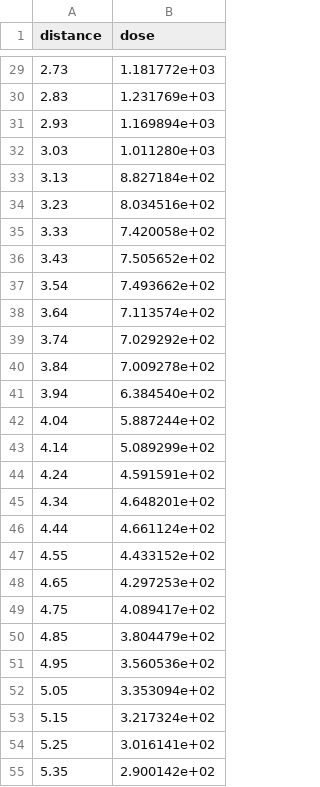
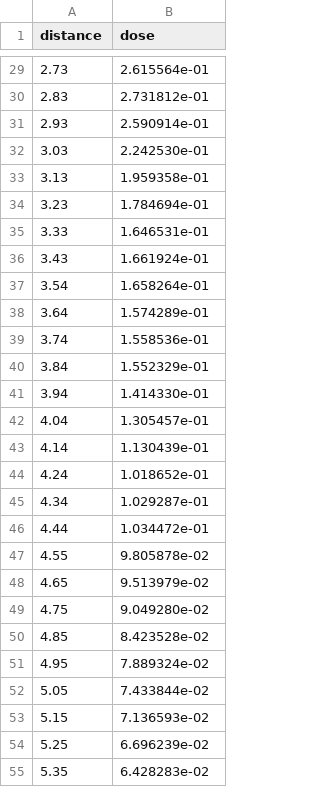
Before and after one commit to probml/covid19, a CSV file: WilsonMasel/stelios-dose-data-scaled.csv, drawn as a sheet; only a part is shown, gaps mark what is left out; the diff covers the shown part only.

```diff
--- a/WilsonMasel/stelios-dose-data-scaled.csv
+++ b/WilsonMasel/stelios-dose-data-scaled.csv
@@ -29,27 +29,27 @@ distance,dose
-2.73,1.181772e+03
-2.83,1.231769e+03
-2.93,1.169894e+03
-3.03,1.011280e+03
-3.13,8.827184e+02
-3.23,8.034516e+02
-3.33,7.420058e+02
-3.43,7.505652e+02
-3.54,7.493662e+02
-3.64,7.113574e+02
-3.74,7.029292e+02
-3.84,7.009278e+02
-3.94,6.384540e+02
-4.04,5.887244e+02
-4.14,5.089299e+02
-4.24,4.591591e+02
-4.34,4.648201e+02
-4.44,4.661124e+02
-4.55,4.433152e+02
-4.65,4.297253e+02
-4.75,4.089417e+02
-4.85,3.804479e+02
-4.95,3.560536e+02
-5.05,3.353094e+02
-5.15,3.217324e+02
-5.25,3.016141e+02
-5.35,2.900142e+02
+2.73,2.615564e-01
+2.83,2.731812e-01
+2.93,2.590914e-01
+3.03,2.242530e-01
+3.13,1.959358e-01
+3.23,1.784694e-01
+3.33,1.646531e-01
+3.43,1.661924e-01
+3.54,1.658264e-01
+3.64,1.574289e-01
+3.74,1.558536e-01
+3.84,1.552329e-01
+3.94,1.414330e-01
+4.04,1.305457e-01
+4.14,1.130439e-01
+4.24,1.018652e-01
+4.34,1.029287e-01
+4.44,1.034472e-01
+4.55,9.805878e-02
+4.65,9.513979e-02
+4.75,9.049280e-02
+4.85,8.423528e-02
+4.95,7.889324e-02
+5.05,7.433844e-02
+5.15,7.136593e-02
+5.25,6.696239e-02
+5.35,6.428283e-02
```
Also changed, not shown: 73 edited cells elsewhere in this file.
